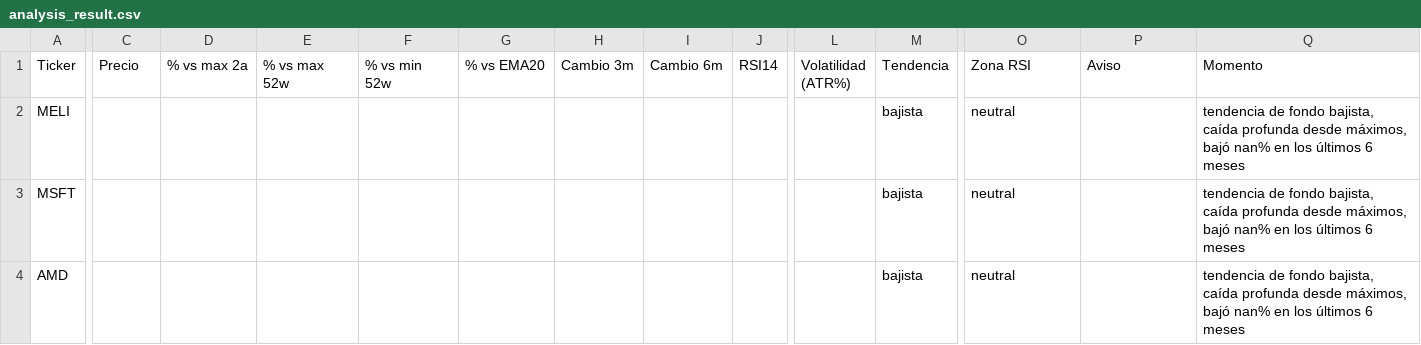
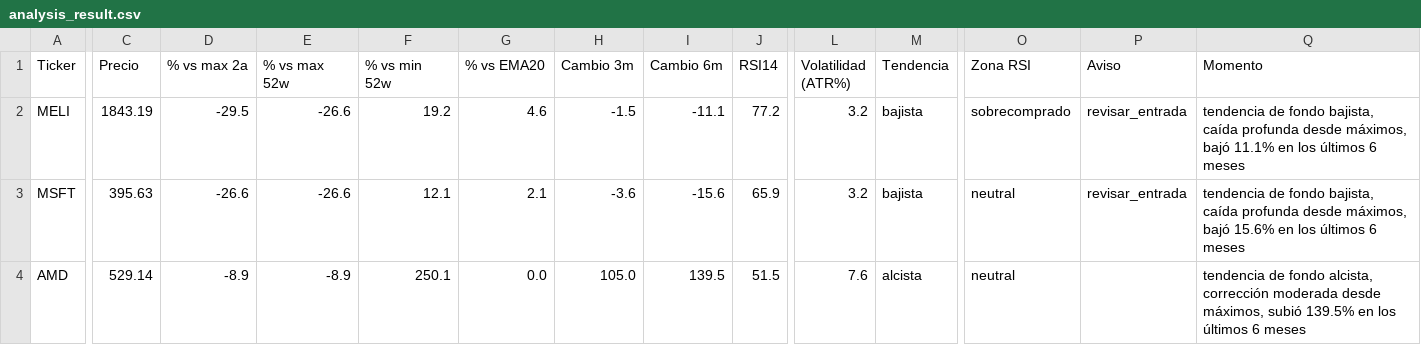
Before and after one commit to marianobuglio/invest-agent, a CSV file: analysis_result.csv, drawn as a sheet; only a part is shown, gaps mark what is left out; the diff covers the shown part only; the diff names each change by its address in the sheet, - before the commit and + after, or states it on an @@ line.

```diff
--- a/analysis_result.csv
+++ b/analysis_result.csv
-C2 (Precio): (empty)
+C2 (Precio): 1843.19
-D2 (% vs max 2a): (empty)
+D2 (% vs max 2a): -29.5
-E2:E3 (% vs max 52w): (empty)
+E2:E3 (% vs max 52w): -26.6
-F2 (% vs min 52w): (empty)
+F2 (% vs min 52w): 19.2
-G2 (% vs EMA20): (empty)
+G2 (% vs EMA20): 4.6
-H2 (Cambio 3m): (empty)
+H2 (Cambio 3m): -1.5
-I2 (Cambio 6m): (empty)
+I2 (Cambio 6m): -11.1
-J2 (RSI14): (empty)
+J2 (RSI14): 77.2
-L2:L3 (Volatilidad (ATR%)): (empty)
+L2:L3 (Volatilidad (ATR%)): 3.2
-O2 (Zona RSI): neutral
+O2 (Zona RSI): sobrecomprado
-P2:P3 (Aviso): (empty)
+P2:P3 (Aviso): revisar_entrada
-Q2 (Momento): …máximos, bajó nan% en los…
+Q2 (Momento): …máximos, bajó 11.1% en los…
-C3 (Precio): (empty)
+C3 (Precio): 395.63
-D3 (% vs max 2a): (empty)
+D3 (% vs max 2a): -26.6
-F3 (% vs min 52w): (empty)
+F3 (% vs min 52w): 12.1
-G3 (% vs EMA20): (empty)
+G3 (% vs EMA20): 2.1
-H3 (Cambio 3m): (empty)
+H3 (Cambio 3m): -3.6
-I3 (Cambio 6m): (empty)
+I3 (Cambio 6m): -15.6
-J3 (RSI14): (empty)
+J3 (RSI14): 65.9
-Q3 (Momento): …máximos, bajó nan% en los…
+Q3 (Momento): …máximos, bajó 15.6% en los…
-C4 (Precio): (empty)
+C4 (Precio): 529.14
-D4 (% vs max 2a): (empty)
+D4 (% vs max 2a): -8.9
-E4 (% vs max 52w): (empty)
+E4 (% vs max 52w): -8.9
-F4 (% vs min 52w): (empty)
+F4 (% vs min 52w): 250.1
-G4 (% vs EMA20): (empty)
+G4 (% vs EMA20): 0.0
-H4 (Cambio 3m): (empty)
+H4 (Cambio 3m): 105.0
-I4 (Cambio 6m): (empty)
+I4 (Cambio 6m): 139.5
-J4 (RSI14): (empty)
+J4 (RSI14): 51.5
-L4 (Volatilidad (ATR%)): (empty)
+L4 (Volatilidad (ATR%)): 7.6
-M4 (Tendencia): bajista
+M4 (Tendencia): alcista
-Q4 (Momento): …de fondo bajista, caída profunda desde máximos, bajó nan% en los…
+Q4 (Momento): …de fondo alcista, corrección moderada desde máximos, subió 139.5% en los…
```
Also changed, not shown: 108 edited cells elsewhere in this file, state_previous_run.csv, 3 other files.
